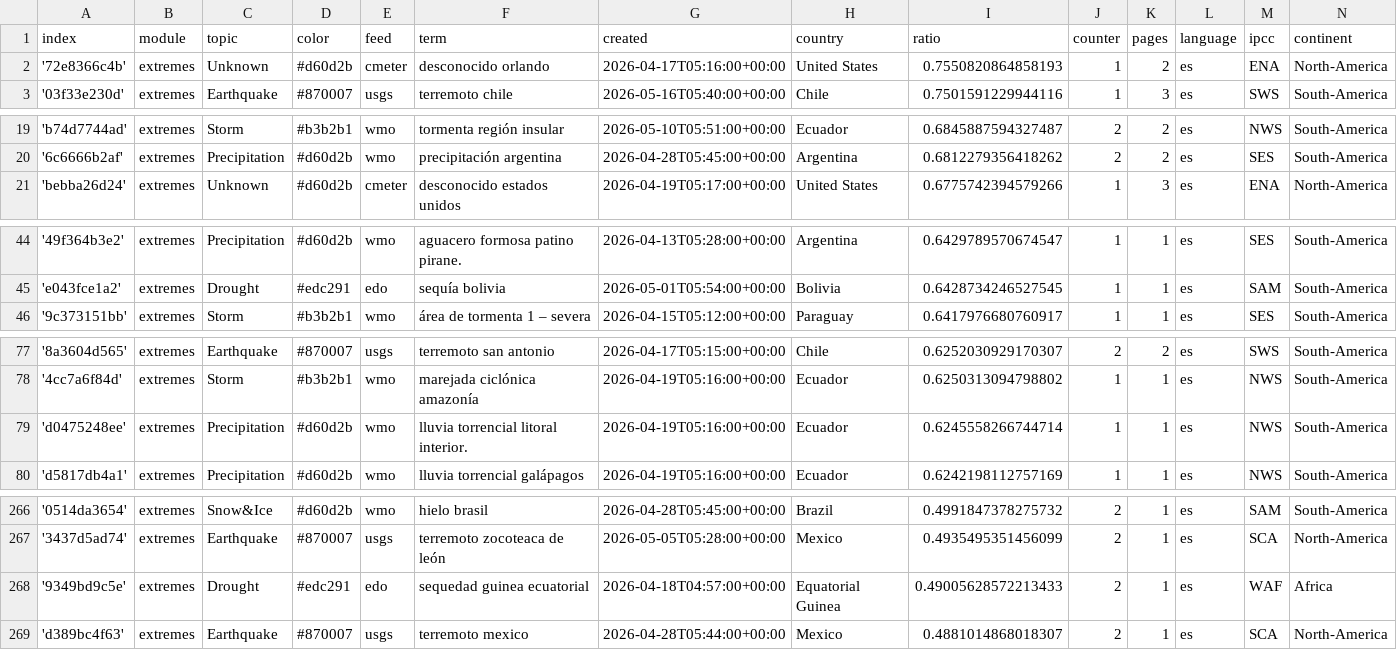
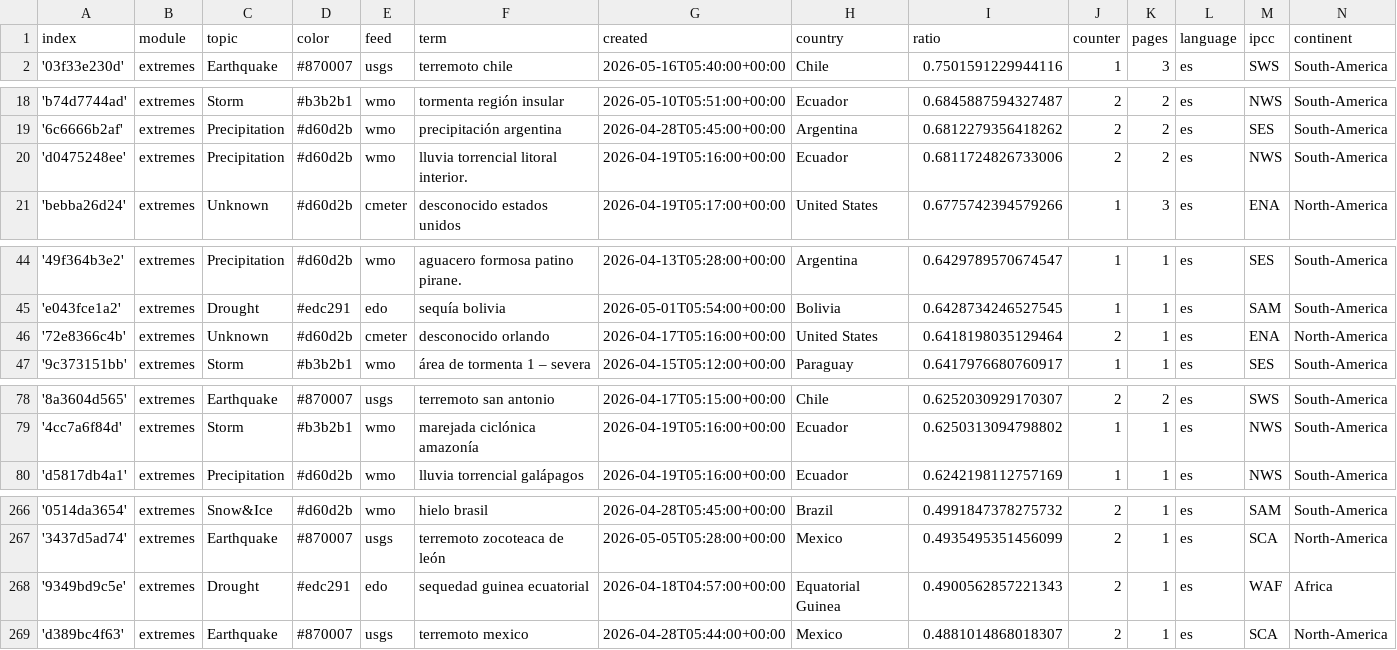
Before and after one commit to jannikdo28-news/spanishExtremes, a CSV file: terms.csv, drawn as a sheet; only a part is shown, gaps mark what is left out.

```diff
--- a/terms.csv
+++ b/terms.csv
@@ -1,3 +1,2 @@
 index,module,topic,color,feed,term,created,country,ratio,counter,pages,language,ipcc,continent
-'72e8366c4b',extremes,Unknown,#d60d2b,cmeter,desconocido orlando,2026-04-17T05:16:00+00:00,United States,0.7550820864858193,1,2,es,ENA,North-America
 '03f33e230d',extremes,Earthquake,#870007,usgs,terremoto chile,2026-05-16T05:40:00+00:00,Chile,0.7501591229944116,1,3,es,SWS,South-America
@@ -20,2 +19,3 @@ index,module,topic,color,feed,term,created,country,ratio,counter,pages,language,
 '6c6666b2af',extremes,Precipitation,#d60d2b,wmo,precipitación argentina,2026-04-28T05:45:00+00:00,Argentina,0.6812279356418262,2,2,es,SES,South-America
+'d0475248ee',extremes,Precipitation,#d60d2b,wmo,lluvia torrencial litoral interior.,2026-04-19T05:16:00+00:00,Ecuador,0.6811724826733006,2,2,es,NWS,South-America
 'bebba26d24',extremes,Unknown,#d60d2b,cmeter,desconocido estados unidos,2026-04-19T05:17:00+00:00,United States,0.6775742394579266,1,3,es,ENA,North-America
@@ -45,2 +45,3 @@ index,module,topic,color,feed,term,created,country,ratio,counter,pages,language,
 'e043fce1a2',extremes,Drought,#edc291,edo,sequía bolivia,2026-05-01T05:54:00+00:00,Bolivia,0.6428734246527545,1,1,es,SAM,South-America
+'72e8366c4b',extremes,Unknown,#d60d2b,cmeter,desconocido orlando,2026-04-17T05:16:00+00:00,United States,0.6418198035129464,2,1,es,ENA,North-America
 '9c373151bb',extremes,Storm,#b3b2b1,wmo,área de tormenta 1 – severa,2026-04-15T05:12:00+00:00,Paraguay,0.6417976680760917,1,1,es,SES,South-America
@@ -78,3 +79,2 @@ index,module,topic,color,feed,term,created,country,ratio,counter,pages,language,
 '4cc7a6f84d',extremes,Storm,#b3b2b1,wmo,marejada ciclónica amazonía,2026-04-19T05:16:00+00:00,Ecuador,0.6250313094798802,1,1,es,NWS,South-America
-'d0475248ee',extremes,Precipitation,#d60d2b,wmo,lluvia torrencial litoral interior.,2026-04-19T05:16:00+00:00,Ecuador,0.6245558266744714,1,1,es,NWS,South-America
 'd5817db4a1',extremes,Precipitation,#d60d2b,wmo,lluvia torrencial galápagos,2026-04-19T05:16:00+00:00,Ecuador,0.6242198112757169,1,1,es,NWS,South-America
@@ -267,3 +267,3 @@ index,module,topic,color,feed,term,created,country,ratio,counter,pages,language,
 '3437d5ad74',extremes,Earthquake,#870007,usgs,terremoto zocoteaca de león,2026-05-05T05:28:00+00:00,Mexico,0.4935495351456099,2,1,es,SCA,North-America
-'9349bd9c5e',extremes,Drought,#edc291,edo,sequedad guinea ecuatorial,2026-04-18T04:57:00+00:00,Equatorial Guinea,0.49005628572213433,2,1,es,WAF,Africa
+'9349bd9c5e',extremes,Drought,#edc291,edo,sequedad guinea ecuatorial,2026-04-18T04:57:00+00:00,Equatorial Guinea,0.4900562857221343,2,1,es,WAF,Africa
 'd389bc4f63',extremes,Earthquake,#870007,usgs,terremoto mexico,2026-04-28T05:44:00+00:00,Mexico,0.4881014868018307,2,1,es,SCA,North-America
```
Also changed, not shown: cxsv/news_2026_05.csv.
